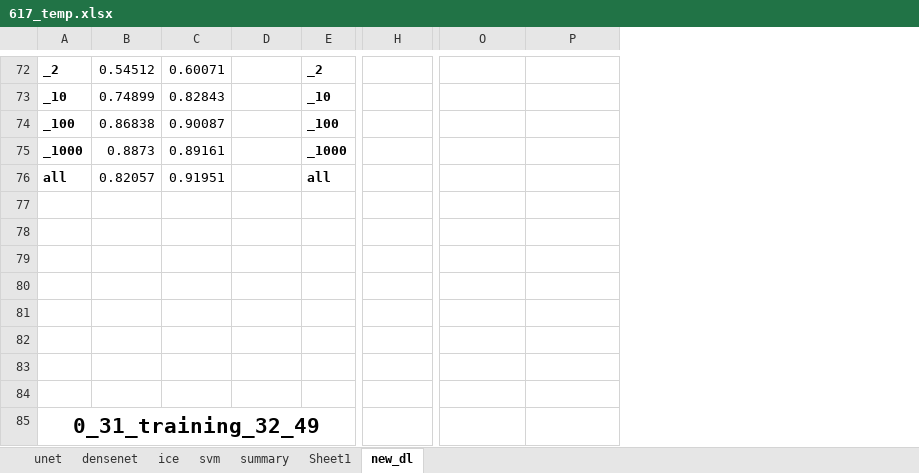
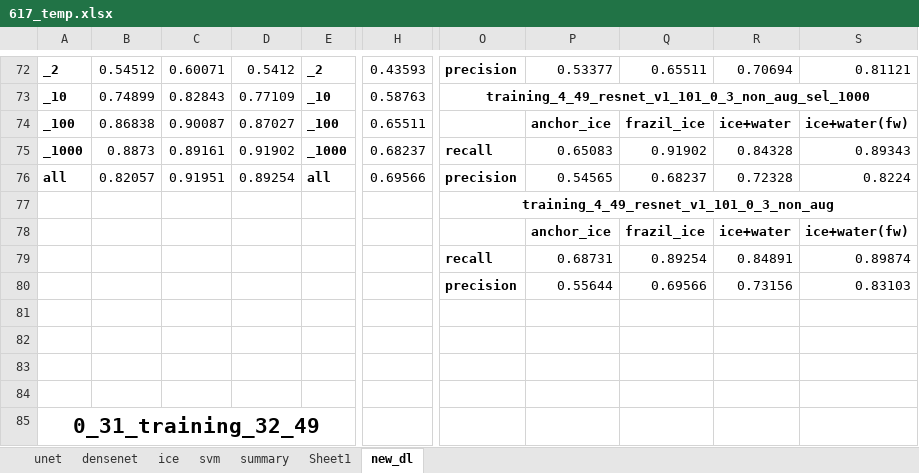
Before and after one commit to Madhukar7559/river_ice_segmentation, an Excel workbook: plotting/617_temp.xlsx, sheet new_dl, drawn as a sheet; only a part is shown, gaps mark what is left out; values as stored, in another font and other column widths than the file's, no borders; the diff covers the shown part only; the diff names each change by its address in the sheet, - before the commit and + after, or states it on an @@ line.

```diff
--- a/plotting/617_temp.xlsx (sheet new_dl)
+++ b/plotting/617_temp.xlsx (sheet new_dl)
+column Q, rows 72-80: 0.65511 |  | frazil_ice | 0.91902 | 0.68237 |  | frazil_ice | 0.89254 | 0.69566
+column R, rows 72-80: 0.70694 |  | ice+water | 0.84328 | 0.72328 |  | ice+water | 0.84891 | 0.73156
+column S, rows 72-80: 0.81121 |  | ice+water(fw) | 0.89343 | 0.8224 |  | ice+water(fw) | 0.89874 | 0.83103
-D72: (empty)
+D72: 0.5412
-H72: (empty)
+H72: 0.43593
-O72: (empty)
+O72: precision
-P72: (empty)
+P72: 0.53377
-D73: (empty)
+D73: 0.77109
-H73: (empty)
+H73: 0.58763
-O73: (empty)
+O73: training_4_49_resnet_v1_101_0_3_non_aug_sel_1000
+O73:S73 merged
-D74: (empty)
+D74: 0.87027
-H74: (empty)
+H74: 0.65511
-P74: (empty)
+P74: anchor_ice
-D75: (empty)
+D75: 0.91902
-H75: (empty)
+H75: 0.68237
-O75: (empty)
+O75: recall
-P75: (empty)
+P75: 0.65083
-D76: (empty)
+D76: 0.89254
-H76: (empty)
+H76: 0.69566
-O76: (empty)
+O76: precision
-P76: (empty)
+P76: 0.54565
-O77: (empty)
+O77: training_4_49_resnet_v1_101_0_3_non_aug
+O77:S77 merged
-P78: (empty)
+P78: anchor_ice
-O79: (empty)
+O79: recall
-P79: (empty)
+P79: 0.68731
-O80: (empty)
+O80: precision
-P80: (empty)
+P80: 0.55644
```
Also changed, not shown: 34 edited cells, cell formats and merged cells elsewhere in this sheet, 1 other file.
